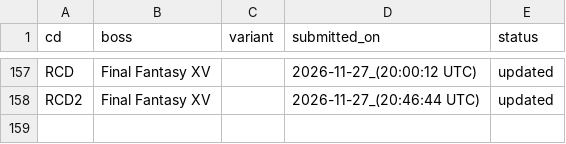
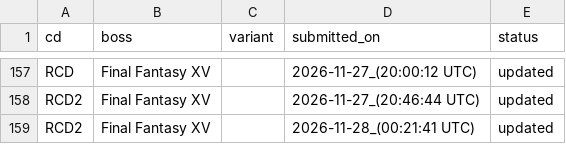
Before and after one commit to ffrkleaderboard/ffrkleaderboard.github.io, a CSV file: data/record_changes.csv, drawn as a sheet; only a part is shown, gaps mark what is left out.

Commit message:
Update data from the sheet

```diff
--- a/data/record_changes.csv
+++ b/data/record_changes.csv
@@ -158 +158,2 @@ RCD,Final Fantasy XV,,2026-11-27_(20:00:12 UTC),updated
 RCD2,Final Fantasy XV,,2026-11-27_(20:46:44 UTC),updated
+RCD2,Final Fantasy XV,,2026-11-28_(00:21:41 UTC),updated
```
Also changed, not shown: data/records.csv.
